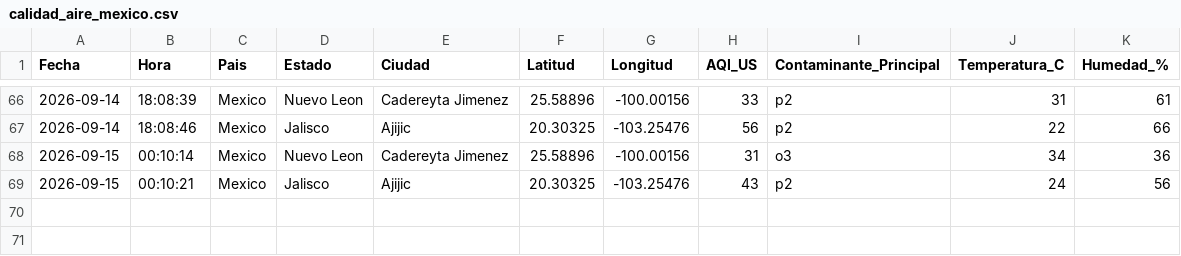
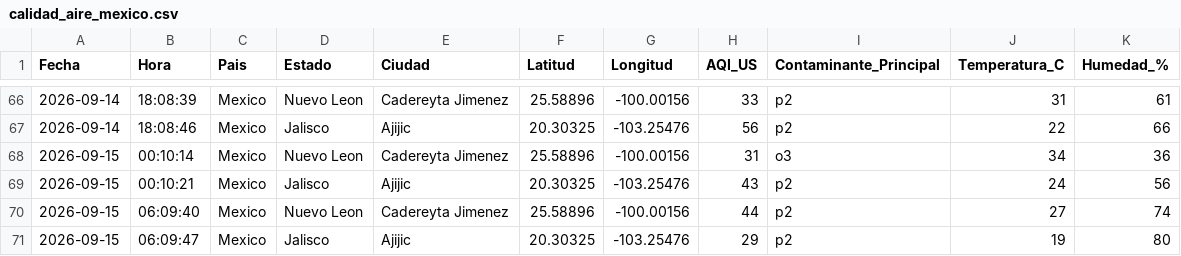
Before and after one commit to vasquez-roberto/calidad-aire-mexico, a CSV file: data/calidad_aire_mexico.csv, drawn as a sheet; only a part is shown, gaps mark what is left out.

```diff
--- a/data/calidad_aire_mexico.csv
+++ b/data/calidad_aire_mexico.csv
@@ -69 +69,3 @@ Fecha,Hora,Pais,Estado,Ciudad,Latitud,Longitud,AQI_US,Contaminante_Principal,Tem
 2026-09-15,00:10:21,Mexico,Jalisco,Ajijic,20.30325,-103.25476,43,p2,24,56
+2026-09-15,06:09:40,Mexico,Nuevo Leon,Cadereyta Jimenez,25.58896,-100.00156,44,p2,27,74
+2026-09-15,06:09:47,Mexico,Jalisco,Ajijic,20.30325,-103.25476,29,p2,19,80
```
